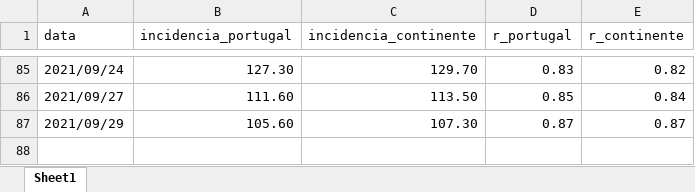
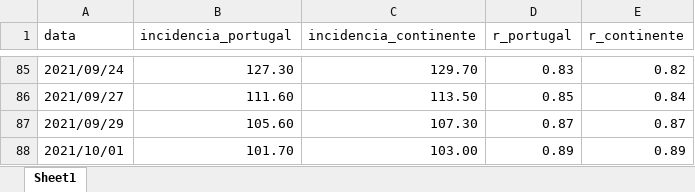
Before and after one commit to bruno-leal/covid19-portugal-data, an Excel workbook: risk_matrix_time_series.xlsx, sheet Sheet1, drawn as a sheet; only a part is shown, gaps mark what is left out; values as stored, in another font and other column widths than the file's, no borders; the diff names each change by its address in the sheet, - before the commit and + after, or states it on an @@ line.

```diff
--- a/risk_matrix_time_series.xlsx (sheet Sheet1)
+++ b/risk_matrix_time_series.xlsx (sheet Sheet1)
+row 88: 2021/10/01 | 101.70 | 103.00 | 0.89 | 0.89
```
Also changed, not shown: time_series_covid19_portugal.xlsx.
